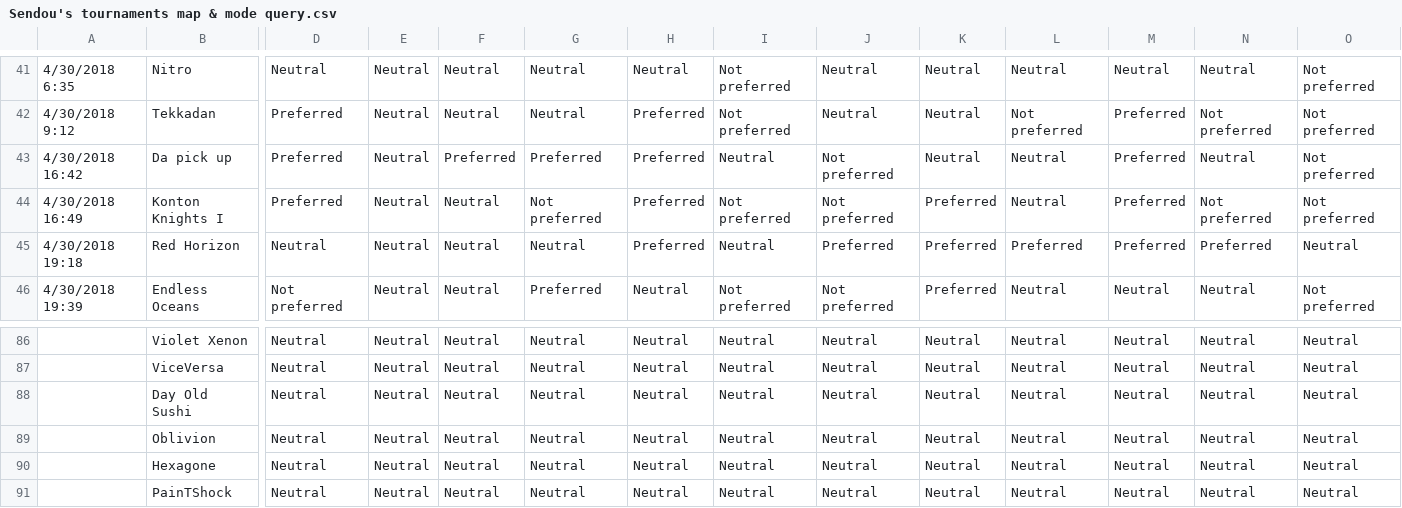
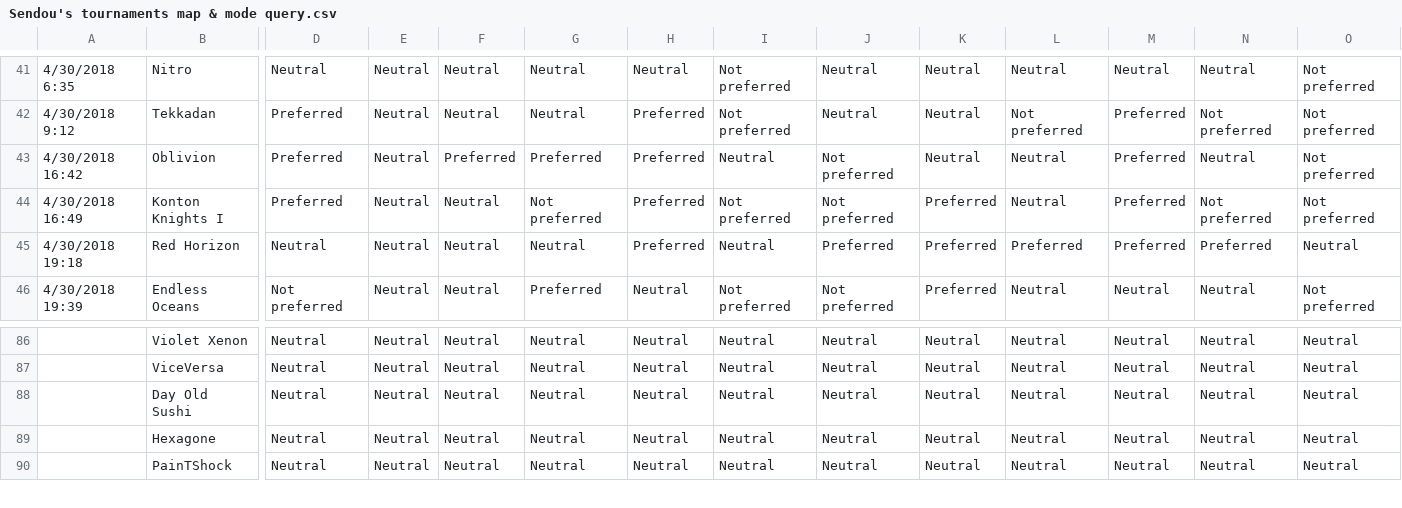
Before and after one commit to the-real-cleenex/splatchmaker, a CSV file: Sendou's tournaments map & mode query.csv, drawn as a sheet; only a part is shown, gaps mark what is left out; rows hold the shown columns only; the diff names each change by its address in the sheet, - before the commit and + after, or states it on an @@ line.

Commit message:
Minor fixes for Oblivion matchup

```diff
--- a/Sendou's tournaments map & mode query.csv
+++ b/Sendou's tournaments map & mode query.csv
-B43: Da pick up
+B43: Oblivion
-row 89:  | Oblivion | Neutral | Neutral | Neutral | Neutral | Neutral | Neutral | Neutral | Neutral | Neutral | Neutral | Neutral | Neutral
```
Also changed, not shown: 2 other files.
